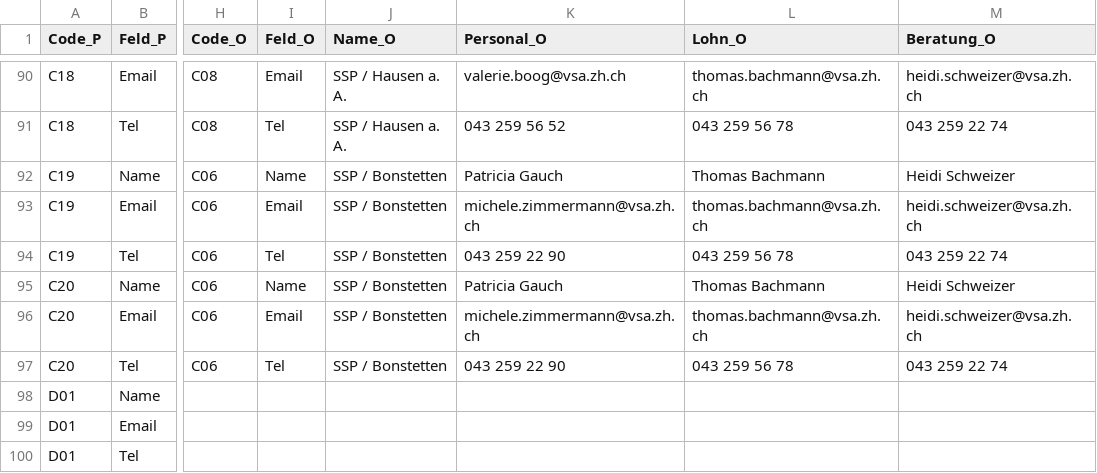
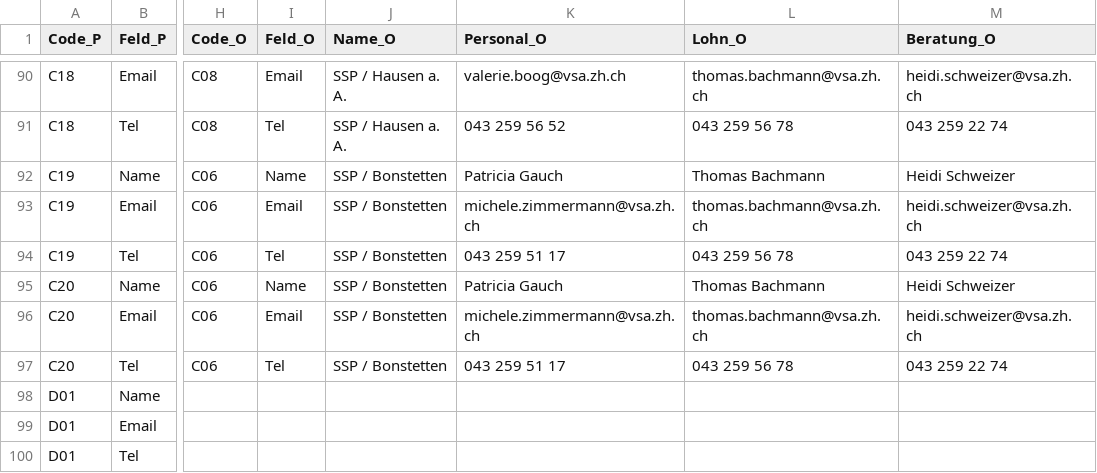
Before and after one commit to statistikZH/Visualisierung_VSAKarte, a CSV file: Data/VSA_Kantonskarte.csv, drawn as a sheet; only a part is shown, gaps mark what is left out; the diff covers the shown part only; the diff names each change by its address in the sheet, - before the commit and + after, or states it on an @@ line.

```diff
--- a/Data/VSA_Kantonskarte.csv
+++ b/Data/VSA_Kantonskarte.csv
-K94 (Personal_O): 043 259 22 90
+K94 (Personal_O): 043 259 51 17
-K97 (Personal_O): 043 259 22 90
+K97 (Personal_O): 043 259 51 17
```
Also changed, not shown: 11 edited cells elsewhere in this file.
